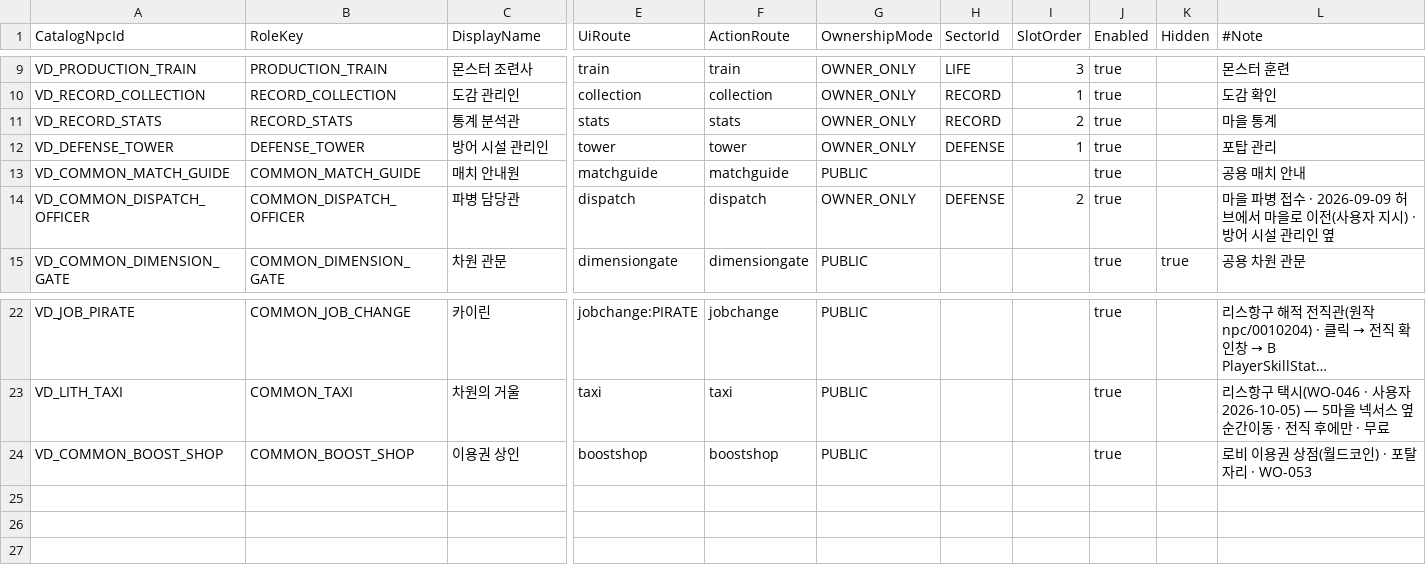
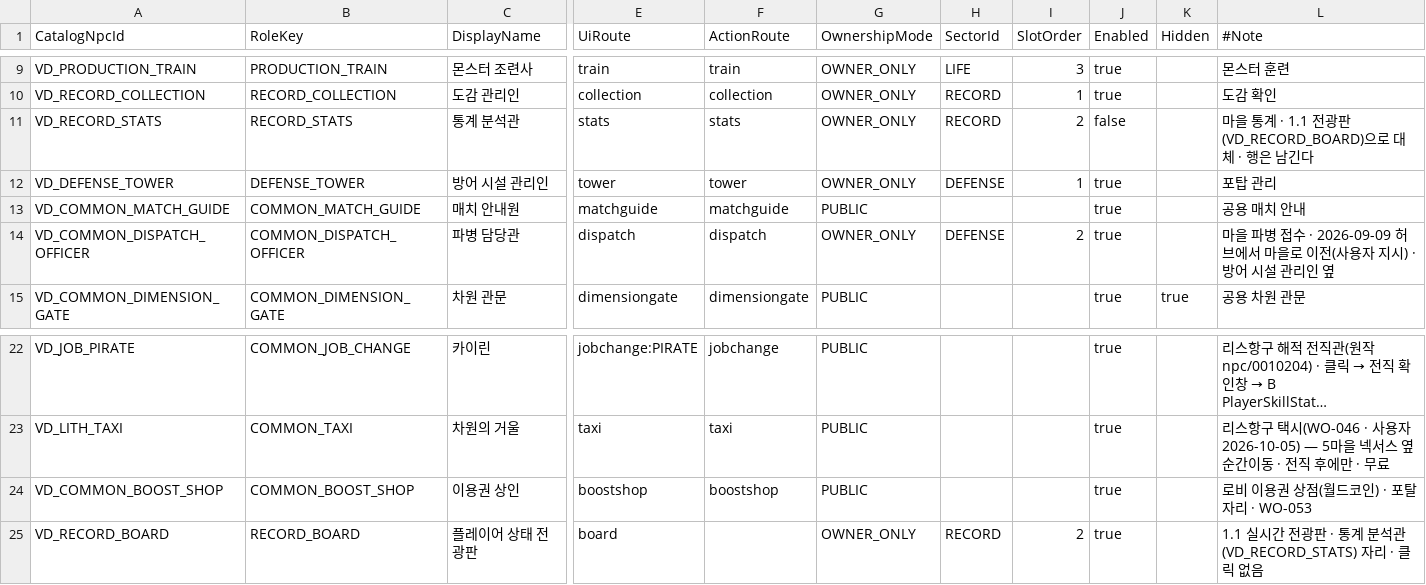
Before and after one commit to alsrn5172/villagedefense, a CSV file: RootDesk/MyDesk/FunctionalNpcCatalog.csv, drawn as a sheet; only a part is shown, gaps mark what is left out; long unchanged cells end in …; rows hold the shown columns only; the diff names each change by its address in the sheet, - before the commit and + after, or states it on an @@ line.

```diff
--- a/RootDesk/MyDesk/FunctionalNpcCatalog.csv
+++ b/RootDesk/MyDesk/FunctionalNpcCatalog.csv
-J11 (Enabled): true
+J11 (Enabled): false
-L11 (#Note): 마을 통계
+L11 (#Note): 마을 통계 · 1.1 전광판(VD_RECORD_BOARD)으로 대체 · 행은 남긴다
+row 25: VD_RECORD_BOARD | RECORD_BOARD | 플레이어 상태 전광판 | board |  | OWNER_ONLY | RECORD | 2 | true |  | 1.1 실시간 전광판 · 통계 분석관(VD_RECORD_STATS) 자리 · 클릭 없음
```
Also changed, not shown: RootDesk/MyDesk/JobInfo.csv, 22 other files.
